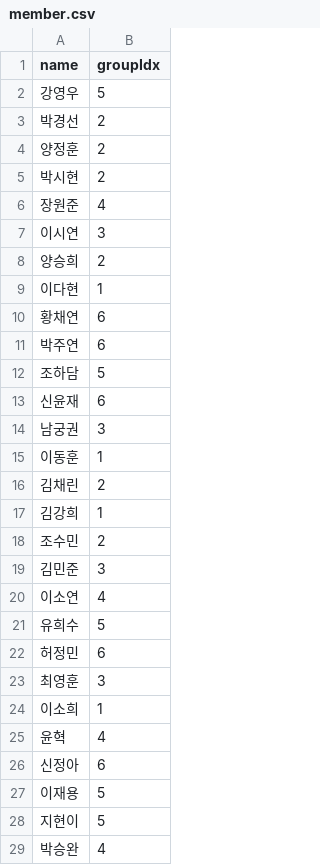
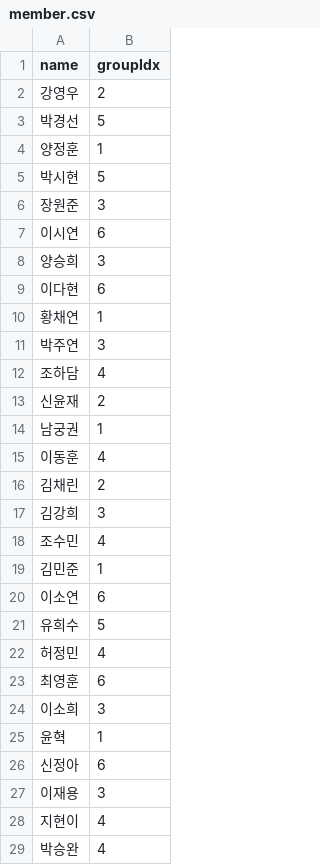
Before and after one commit to ooeunz/submit_server_task, a CSV file: week2/public/csv/member.csv, drawn as a sheet; only a part is shown; the diff covers the shown part only.

Commit message:
week2

```diff
--- a/week2/public/csv/member.csv
+++ b/week2/public/csv/member.csv
@@ -1,29 +1,29 @@
 name,groupIdx
-강영우,5
-박경선,2
-양정훈,2
-박시현,2
-장원준,4
-이시연,3
-양승희,2
-이다현,1
-황채연,6
-박주연,6
-조하담,5
-신윤재,6
-남궁권,3
-이동훈,1
+강영우,2
+박경선,5
+양정훈,1
+박시현,5
+장원준,3
+이시연,6
+양승희,3
+이다현,6
+황채연,1
+박주연,3
+조하담,4
+신윤재,2
+남궁권,1
+이동훈,4
 김채린,2
-김강희,1
-조수민,2
-김민준,3
-이소연,4
+김강희,3
+조수민,4
+김민준,1
+이소연,6
 유희수,5
-허정민,6
-최영훈,3
-이소희,1
-윤혁,4
+허정민,4
+최영훈,6
+이소희,3
+윤혁,1
 신정아,6
-이재용,5
-지현이,5
+이재용,3
+지현이,4
 박승완,4
```
Also changed, not shown: 12 edited cells elsewhere in this file, 3 other files.
